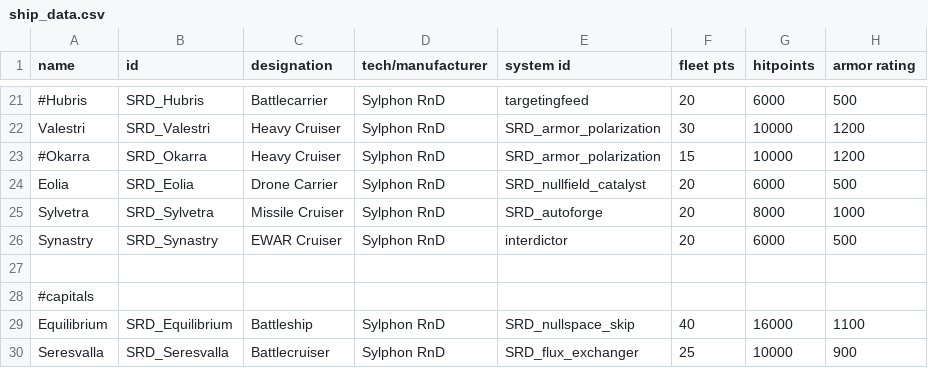
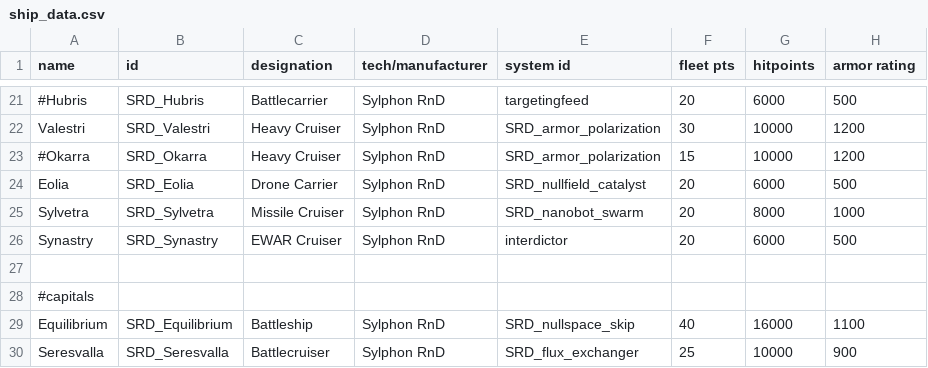
Before and after one commit to niatahl/sylphon, a CSV file: data/hulls/ship_data.csv, drawn as a sheet; only a part is shown, gaps mark what is left out; the diff names each change by its address in the sheet, - before the commit and + after, or states it on an @@ line.

```diff
--- a/data/hulls/ship_data.csv
+++ b/data/hulls/ship_data.csv
-E25 (system id): SRD_autoforge
+E25 (system id): SRD_nanobot_swarm
```
Also changed, not shown: data/hullmods/hull_mods.csv, data/shipsystems/ship_systems.csv, 8 other files.
